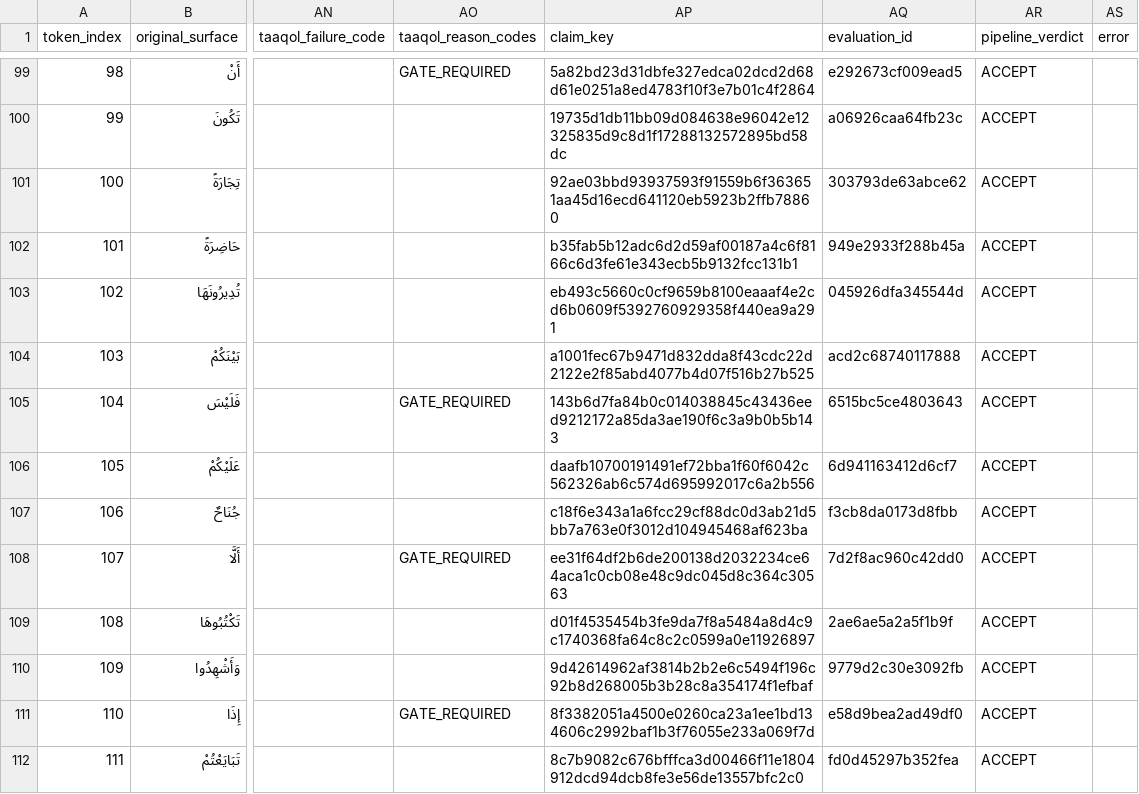
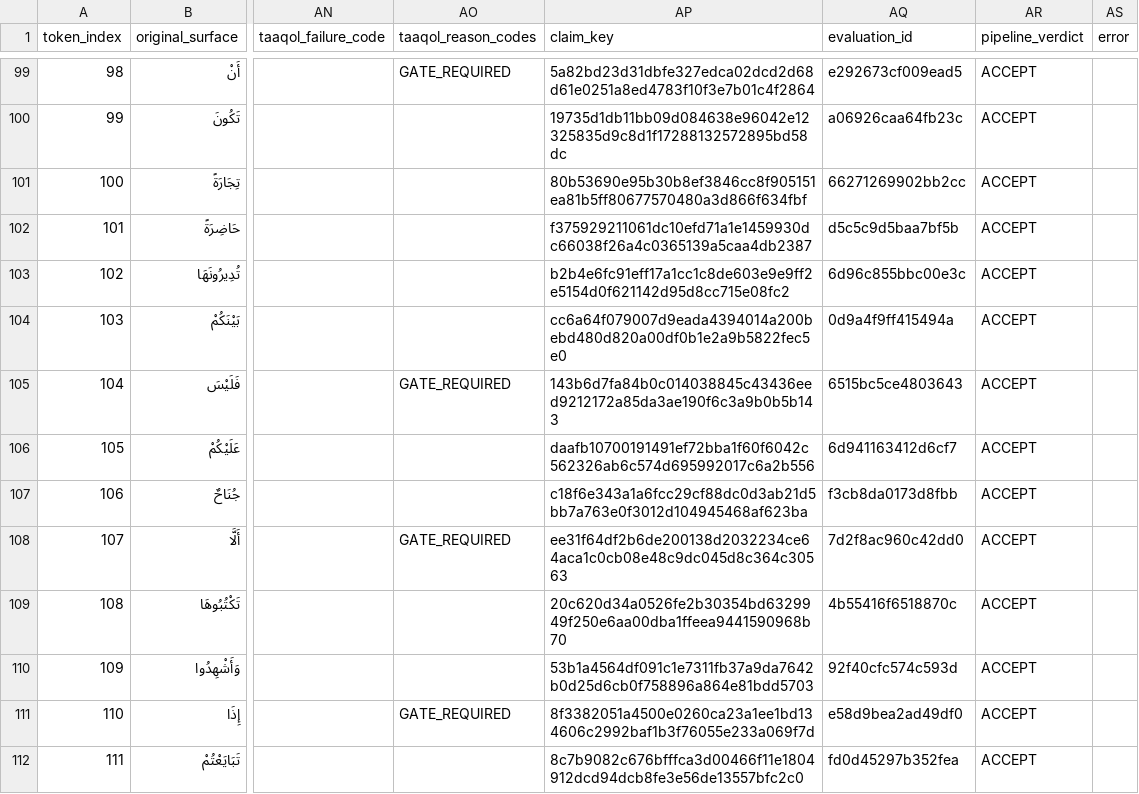
Before and after one commit to hhiyassat/hokom, a CSV file: reports/ayat_al_dayn_demo/ayat_al_dayn_results.csv, drawn as a sheet; only a part is shown, gaps mark what is left out; the diff covers the shown part only; the diff names each change by its address in the sheet, - before the commit and + after, or states it on an @@ line.

```diff
--- a/reports/ayat_al_dayn_demo/ayat_al_dayn_results.csv
+++ b/reports/ayat_al_dayn_demo/ayat_al_dayn_results.csv
-AP101 (claim_key): 92ae03bbd93937593f91559b6f363651aa45d16ecd641120eb5923b2ffb78860
+AP101 (claim_key): 80b53690e95b30b8ef3846cc8f905151ea81b5ff80677570480a3d866f634fbf
-AQ101 (evaluation_id): 303793de63abce62
+AQ101 (evaluation_id): 66271269902bb2cc
-AP102 (claim_key): b35fab5b12adc6d2d59af00187a4c6f8166c6d3fe61e343ecb5b9132fcc131b1
+AP102 (claim_key): f375929211061dc10efd71a1e1459930dc66038f26a4c0365139a5caa4db2387
-AQ102 (evaluation_id): 949e2933f288b45a
+AQ102 (evaluation_id): d5c5c9d5baa7bf5b
-AP103 (claim_key): eb493c5660c0cf9659b8100eaaaf4e2cd6b0609f5392760929358f440ea9a291
+AP103 (claim_key): b2b4e6fc91eff17a1cc1c8de603e9e9ff2e5154d0f621142d95d8cc715e08fc2
-AQ103 (evaluation_id): 045926dfa345544d
+AQ103 (evaluation_id): 6d96c855bbc00e3c
-AP104 (claim_key): a1001fec67b9471d832dda8f43cdc22d2122e2f85abd4077b4d07f516b27b525
+AP104 (claim_key): cc6a64f079007d9eada4394014a200bebd480d820a00df0b1e2a9b5822fec5e0
-AQ104 (evaluation_id): acd2c68740117888
+AQ104 (evaluation_id): 0d9a4f9ff415494a
-AP109 (claim_key): d01f4535454b3fe9da7f8a5484a8d4c9c1740368fa64c8c2c0599a0e11926897
+AP109 (claim_key): 20c620d34a0526fe2b30354bd6329949f250e6aa00dba1ffeea9441590968b70
-AQ109 (evaluation_id): 2ae6ae5a2a5f1b9f
+AQ109 (evaluation_id): 4b55416f6518870c
-AP110 (claim_key): 9d42614962af3814b2b2e6c5494f196c92b8d268005b3b28c8a354174f1efbaf
+AP110 (claim_key): 53b1a4564df091c1e7311fb37a9da7642b0d25d6cb0f758896a864e81bdd5703
-AQ110 (evaluation_id): 9779d2c30e3092fb
+AQ110 (evaluation_id): 92f40cfc574c593d
```
Also changed, not shown: 62 edited cells elsewhere in this file, 2 other files.
